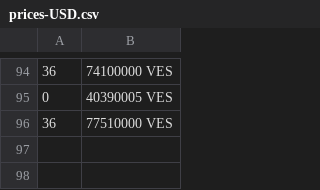
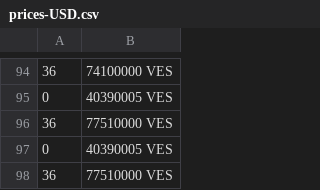
Before and after one commit to laa-hecap/exercises-silafae-2024, a CSV file: prices-USD.csv, drawn as a sheet; only a part is shown, gaps mark what is left out; the diff names each change by its address in the sheet, - before the commit and + after, or states it on an @@ line.

```diff
--- a/prices-USD.csv
+++ b/prices-USD.csv
+row 97: 0 | 40390005 VES
+row 98: 36 | 77510000 VES
```
